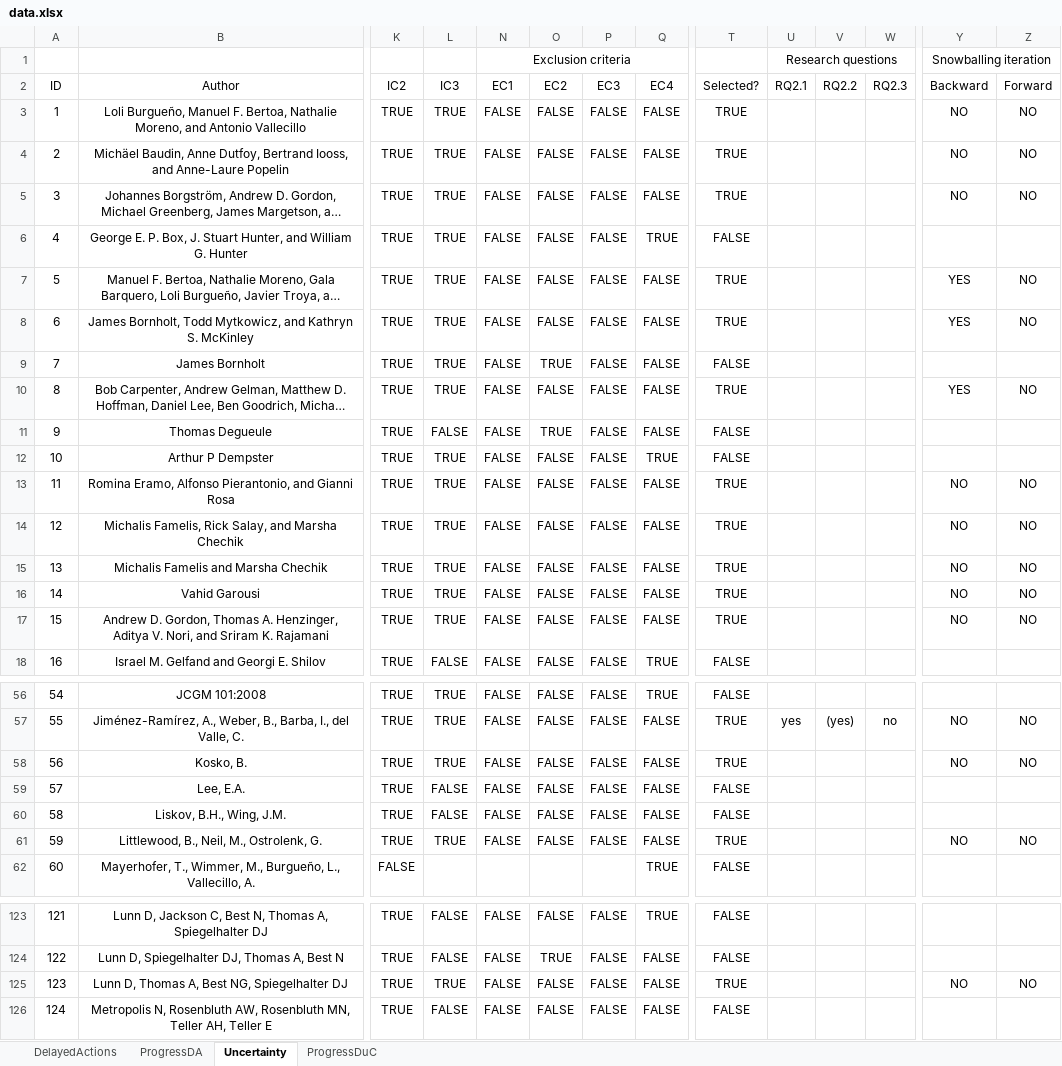
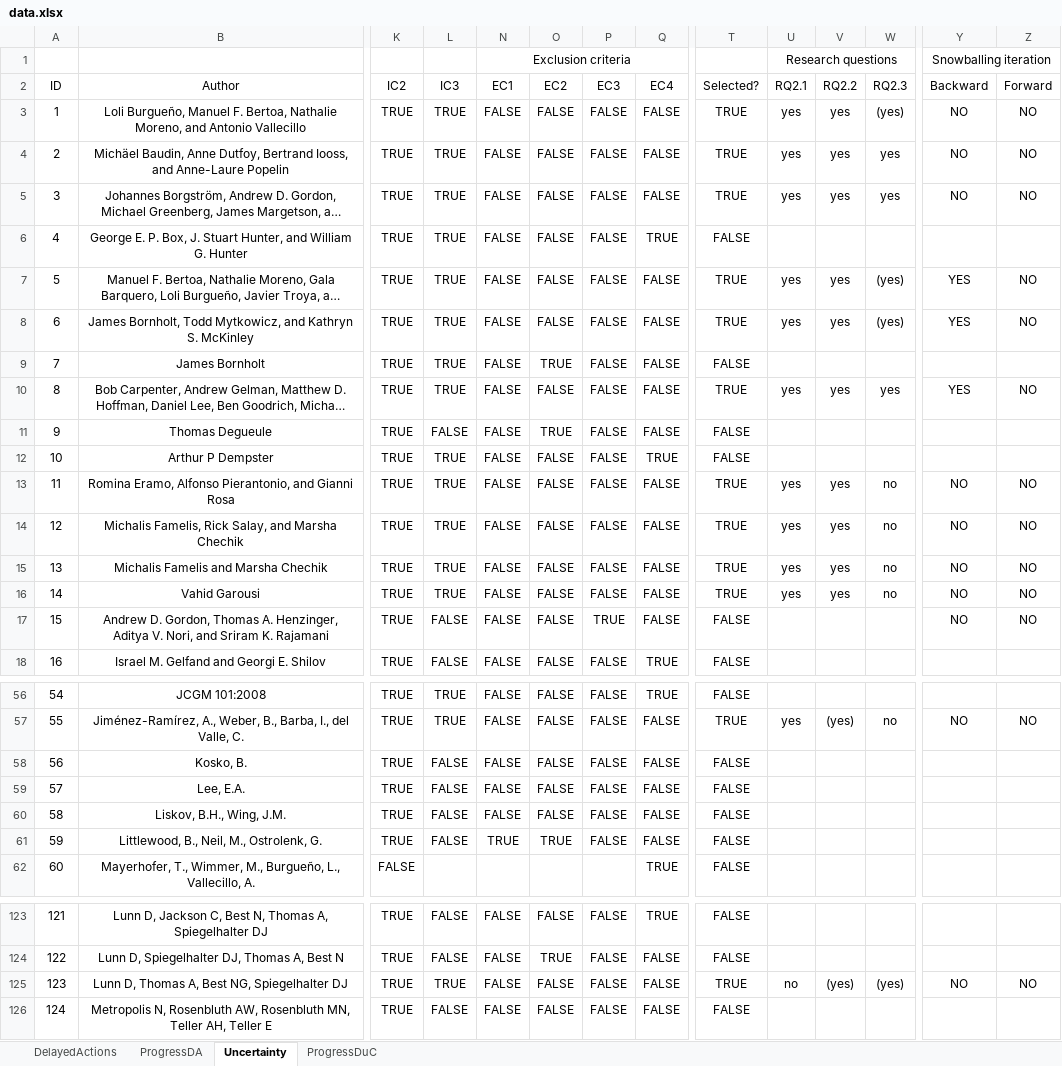
Before and after one commit to lmouline/thesis, an Excel workbook: sota/src/data.xlsx, sheet Uncertainty, drawn as a sheet; only a part is shown, gaps mark what is left out; long unchanged cells end in …; values as stored, in another font and other column widths than the file's, no borders; conditional formats not drawn; the diff covers the shown part only; the diff names each change by its address in the sheet, - before the commit and + after, or states it on an @@ line.

Commit message:
sota

```diff
--- a/sota/src/data.xlsx (sheet Uncertainty)
+++ b/sota/src/data.xlsx (sheet Uncertainty)
-U3:U5 (RQ2.1): (empty)
+U3:U5 (RQ2.1): yes
-V3:V5 (RQ2.2): (empty)
+V3:V5 (RQ2.2): yes
-W3 (RQ2.3): (empty)
+W3 (RQ2.3): (yes)
-W4:W5 (RQ2.3): (empty)
+W4:W5 (RQ2.3): yes
-U7:U8 (RQ2.1): (empty)
+U7:U8 (RQ2.1): yes
-V7:V8 (RQ2.2): (empty)
+V7:V8 (RQ2.2): yes
-W7:W8 (RQ2.3): (empty)
+W7:W8 (RQ2.3): (yes)
-U10 (RQ2.1): (empty)
+U10 (RQ2.1): yes
-V10 (RQ2.2): (empty)
+V10 (RQ2.2): yes
-W10 (RQ2.3): (empty)
+W10 (RQ2.3): yes
-U13:U16 (RQ2.1): (empty)
+U13:U16 (RQ2.1): yes
-V13:V16 (RQ2.2): (empty)
+V13:V16 (RQ2.2): yes
-W13:W16 (RQ2.3): (empty)
+W13:W16 (RQ2.3): no
-L17 (IC3): TRUE
+L17 (IC3): FALSE
-P17 (EC3): FALSE
+P17 (EC3): TRUE
-T17 (Selected?): TRUE
+T17 (Selected?): FALSE
-L58 (IC3): TRUE
+L58 (IC3): FALSE
-T58 (Selected?): TRUE
+T58 (Selected?): FALSE
-Y58 (Backward): NO
+Y58 (Backward): (empty)
-Z58 (Forward): NO
+Z58 (Forward): (empty)
-L61 (IC3): TRUE
+L61 (IC3): FALSE
-N61 (EC1): FALSE
+N61 (EC1): TRUE
-O61 (EC2): FALSE
+O61 (EC2): TRUE
-T61 (Selected?): TRUE
+T61 (Selected?): FALSE
-Y61 (Backward): NO
+Y61 (Backward): (empty)
-Z61 (Forward): NO
+Z61 (Forward): (empty)
-U125 (RQ2.1): (empty)
+U125 (RQ2.1): no
-V125 (RQ2.2): (empty)
+V125 (RQ2.2): (yes)
-W125 (RQ2.3): (empty)
+W125 (RQ2.3): (yes)
```
Also changed, not shown: 25 edited cells elsewhere in this sheet, sheet ProgressDuC.
